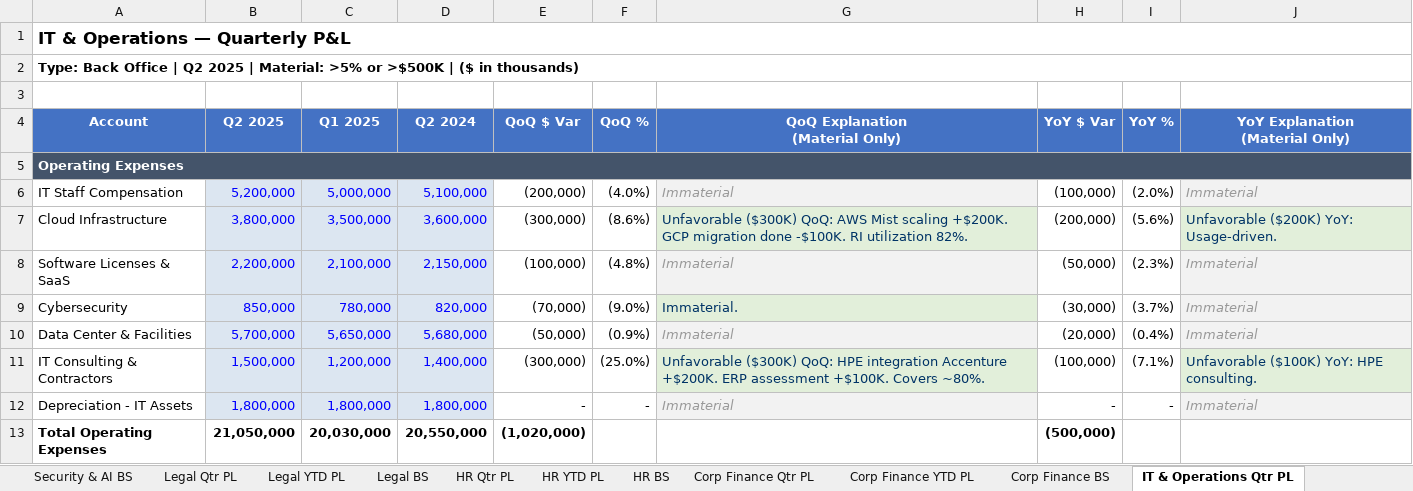
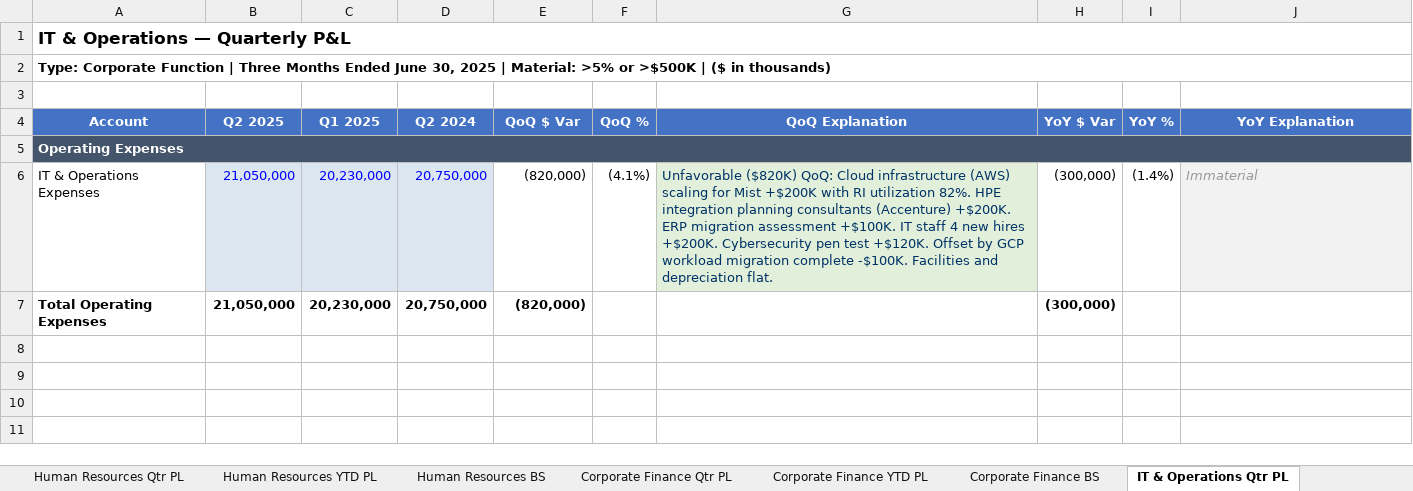
Before and after one commit to JoelStell/ai-variance-analysis-agent, an Excel workbook: dept_submissions_input.xlsx, sheet IT & Operations Qtr PL, drawn as a sheet; values as stored, in another font and other column widths than the file's, no borders; removed rows and columns are numbered as before the commit, all else as after; ↵ is a line break in a cell; the diff names each change by its address in the sheet, - before the commit and + after, or states it on an @@ line.

```diff
--- a/dept_submissions_input.xlsx (sheet IT & Operations Qtr PL)
+++ b/dept_submissions_input.xlsx (sheet IT & Operations Qtr PL)
-sheet tab: HR Qtr PL
+sheet tab: Human Resources Qtr PL
-sheet tab: HR YTD PL
+sheet tab: Human Resources YTD PL
-sheet tab: HR BS
+sheet tab: Human Resources BS
-sheet tab: Corp Finance Qtr PL
+sheet tab: Corporate Finance Qtr PL
-sheet tab: Corp Finance YTD PL
+sheet tab: Corporate Finance YTD PL
-sheet tab: Corp Finance BS
+sheet tab: Corporate Finance BS
-A2 (Account): Type: Back Office | Q2 2025 |…
+A2 (Account): Type: Corporate Function | Three Months Ended June 30, 2025 |…
-G4: QoQ Explanation ↵ (Material Only)
+G4: QoQ Explanation
-J4: YoY Explanation ↵ (Material Only)
+J4: YoY Explanation
-row 6: IT Staff Compensation | 5,200,000 | 5,000,000 | 5,100,000 | (200,000) | (4.0%) | Immaterial | (100,000) | (2.0%) | Immaterial
-row 7: Cloud Infrastructure | 3,800,000 | 3,500,000 | 3,600,000 | (300,000) | (8.6%) | Unfavorable ($300K) QoQ: AWS Mist scaling +$200K. GCP migration done -$100K. RI utilization 82%. | (200,000) | (5.6%) | Unfavorable ($200K) YoY: Usage-driven.
-row 8: Software Licenses & SaaS | 2,200,000 | 2,100,000 | 2,150,000 | (100,000) | (4.8%) | Immaterial | (50,000) | (2.3%) | Immaterial
-row 9: Cybersecurity | 850,000 | 780,000 | 820,000 | (70,000) | (9.0%) | Immaterial. | (30,000) | (3.7%) | Immaterial
-row 10: Data Center & Facilities | 5,700,000 | 5,650,000 | 5,680,000 | (50,000) | (0.9%) | Immaterial | (20,000) | (0.4%) | Immaterial
-row 11: IT Consulting & Contractors | 1,500,000 | 1,200,000 | 1,400,000 | (300,000) | (25.0%) | Unfavorable ($300K) QoQ: HPE integration Accenture +$200K. ERP assessment +$100K. Covers ~80%. | (100,000) | (7.1%) | Unfavorable ($100K) YoY: HPE consulting.
-row 12: Depreciation - IT Assets | 1,800,000 | 1,800,000 | 1,800,000 | - | - | Immaterial | - | - | Immaterial
+row 6: IT & Operations Expenses | 21,050,000 | 20,230,000 | 20,750,000 | (820,000) | (4.1%) | Unfavorable ($820K) QoQ: Cloud infrastructure (AWS) scaling for Mist +$200K with RI utilization 82%. HPE integration planning consultants (Accenture) +$200K. ERP migration assessment +$100K. IT staff 4 new hires +$200K. Cybersecurity pen test +$120K. Offset by GCP workload migration complete -$100K. Facilities and depreciation flat. | (300,000) | (1.4%) | Immaterial
-C7 (Q1 2025): 20,030,000
+C7 (Q1 2025): 20,230,000
-D7 (Q2 2024): 20,550,000
+D7 (Q2 2024): 20,750,000
-E7 (QoQ $ Var): (1,020,000)
+E7 (QoQ $ Var): (820,000)
-H7 (YoY $ Var): (500,000)
+H7 (YoY $ Var): (300,000)
```
Also changed, not shown: sheet Security & AI Qtr PL, sheet Enterprise Solutions Qtr PL, sheet Cloud & Service Provid Qtr PL, sheet Security & AI YTD PL, sheet Corporate Finance BS, sheet Enterprise Solutions YTD PL, 14 more sheets, formulas that keep their value, 2 other files.
